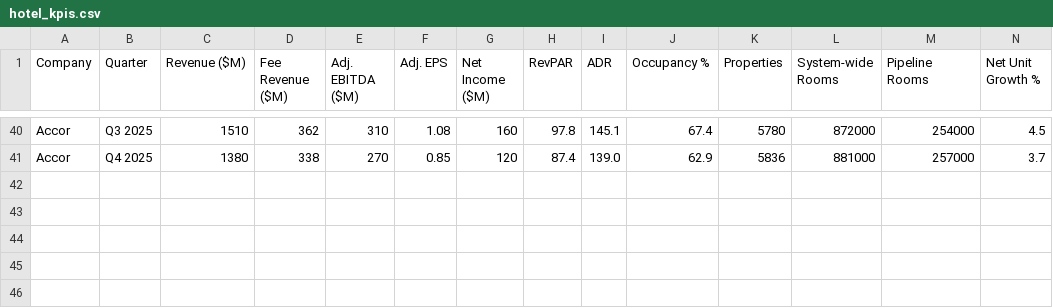
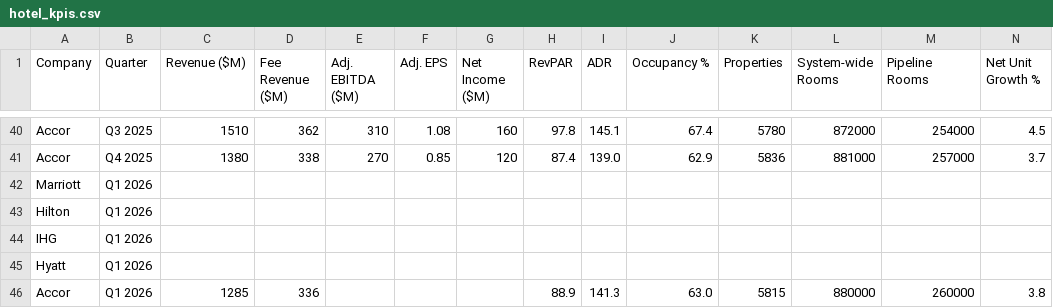
Before and after one commit to amandaseifried/hospitality-dashboard, a CSV file: data/hotel_kpis.csv, drawn as a sheet; only a part is shown, gaps mark what is left out; rows hold the shown columns only; the diff names each change by its address in the sheet, - before the commit and + after, or states it on an @@ line.

```diff
--- a/data/hotel_kpis.csv
+++ b/data/hotel_kpis.csv
+row 42: Marriott | Q1 2026
+row 43: Hilton | Q1 2026
+row 44: IHG | Q1 2026
+row 45: Hyatt | Q1 2026
+row 46: Accor | Q1 2026 | 1285 | 336 |  |  |  | 88.9 | 141.3 | 63.0 | 5815 | 880000 | 260000 | 3.8
```
Also changed, not shown: data/digital_trends.csv, 2 other files.
